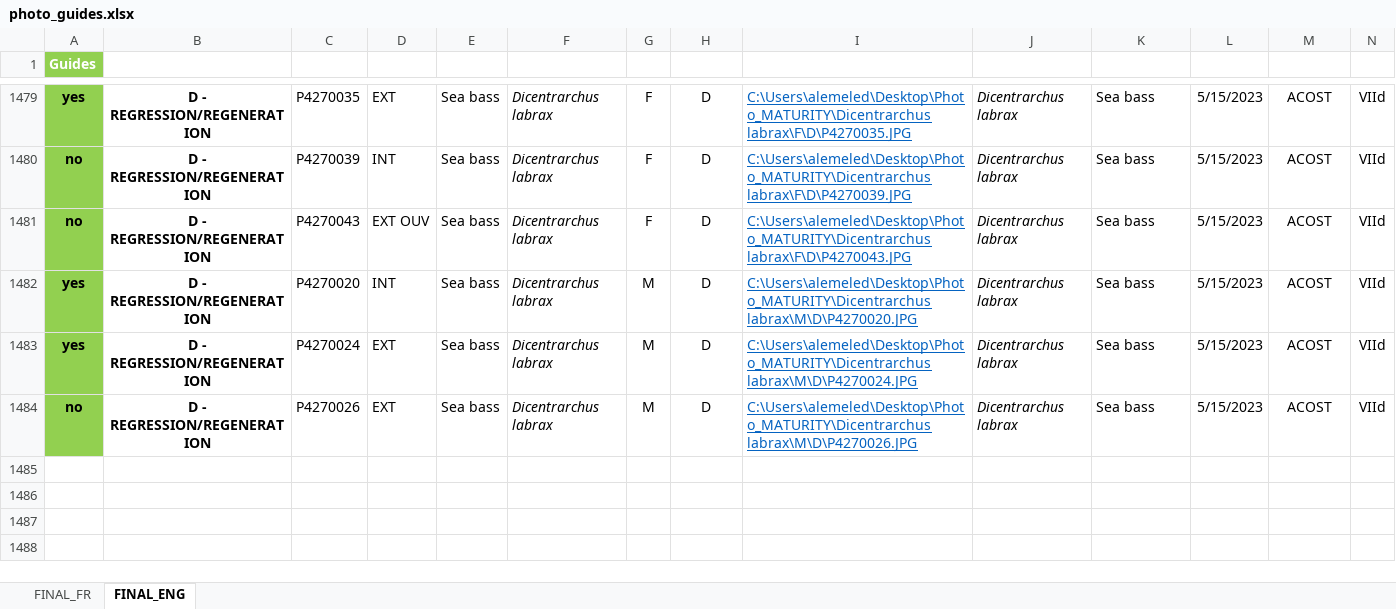
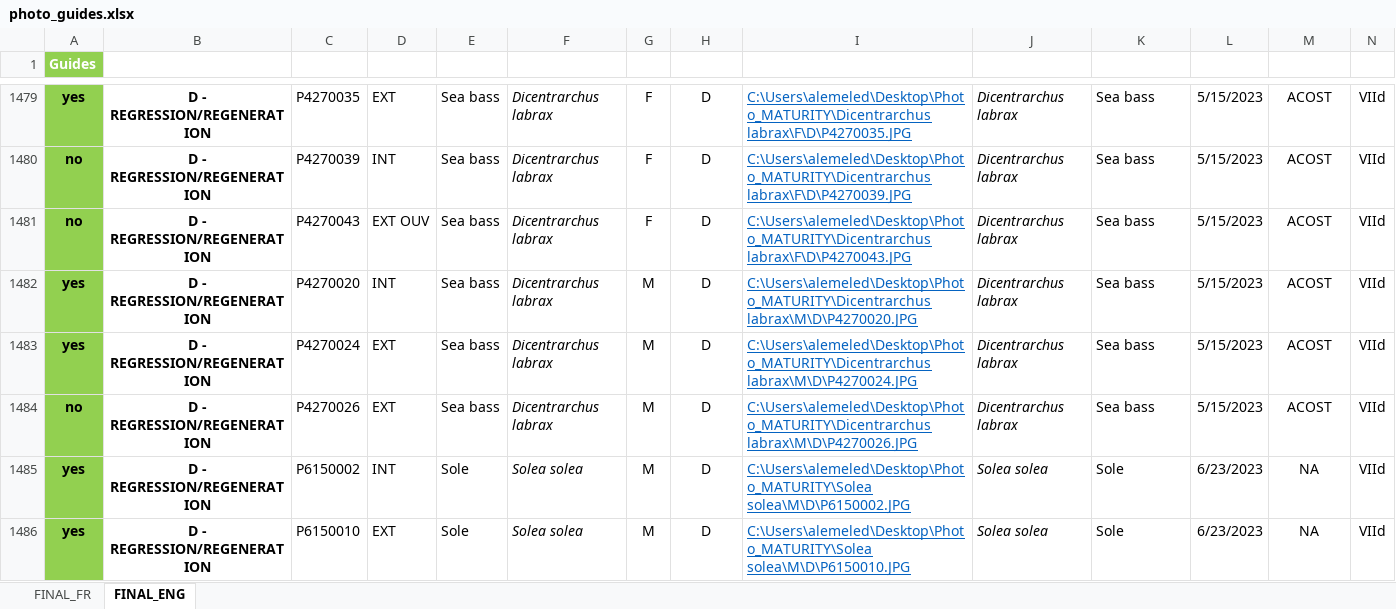
Before and after one commit to LM-Anna/MaturityScaleTools, an Excel workbook: data/photo_guides.xlsx, sheet FINAL_ENG, drawn as a sheet; only a part is shown, gaps mark what is left out; values as stored, in another font and other column widths than the file's, no borders; conditional formats and table styles not drawn; rows hold the shown columns only; the diff names each change by its address in the sheet, - before the commit and + after, or states it on an @@ line.

```diff
--- a/data/photo_guides.xlsx (sheet FINAL_ENG)
+++ b/data/photo_guides.xlsx (sheet FINAL_ENG)
+row 1485: yes | D - REGRESSION/REGENERATION | P6150002 | INT | Sole | Solea solea | M | D | C:\Users\alemeled\Desktop\Photo_MATURITY\Solea solea\M\D\P6150002.JPG | Solea solea | Sole | 6/23/2023 | NA | VIId
+row 1486: yes | D - REGRESSION/REGENERATION | P6150010 | EXT | Sole | Solea solea | M | D | C:\Users\alemeled\Desktop\Photo_MATURITY\Solea solea\M\D\P6150010.JPG | Solea solea | Sole | 6/23/2023 | NA | VIId
```
Also changed, not shown: sheet FINAL_FR, data/dataLOOP.xlsx, 36 other files.
